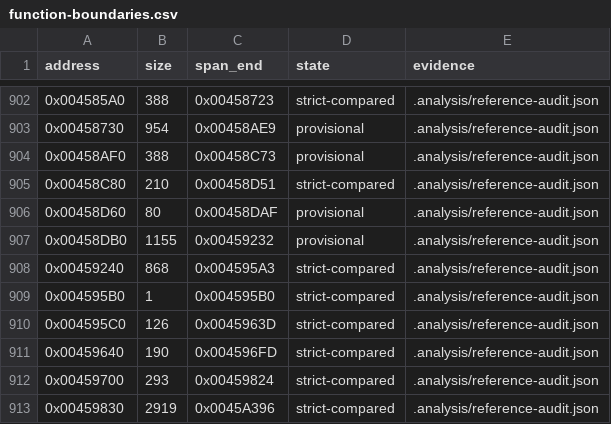
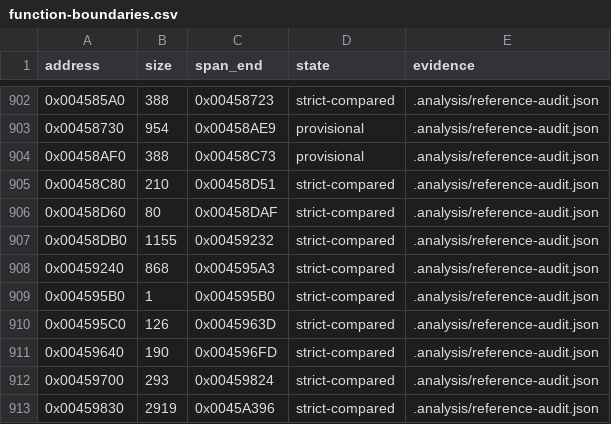
Before and after one commit to N0zoM1z0/th16, a CSV file: config/function-boundaries.csv, drawn as a sheet; only a part is shown, gaps mark what is left out.

```diff
--- a/config/function-boundaries.csv
+++ b/config/function-boundaries.csv
@@ -905,4 +905,4 @@ address,size,span_end,state,evidence
 0x00458C80,210,0x00458D51,strict-compared,.analysis/reference-audit.json
-0x00458D60,80,0x00458DAF,provisional,.analysis/reference-audit.json
-0x00458DB0,1155,0x00459232,provisional,.analysis/reference-audit.json
+0x00458D60,80,0x00458DAF,strict-compared,.analysis/reference-audit.json
+0x00458DB0,1155,0x00459232,strict-compared,.analysis/reference-audit.json
 0x00459240,868,0x004595A3,strict-compared,.analysis/reference-audit.json
```
Also changed, not shown: config/functions.csv, config/matches.csv, 3 other files.
